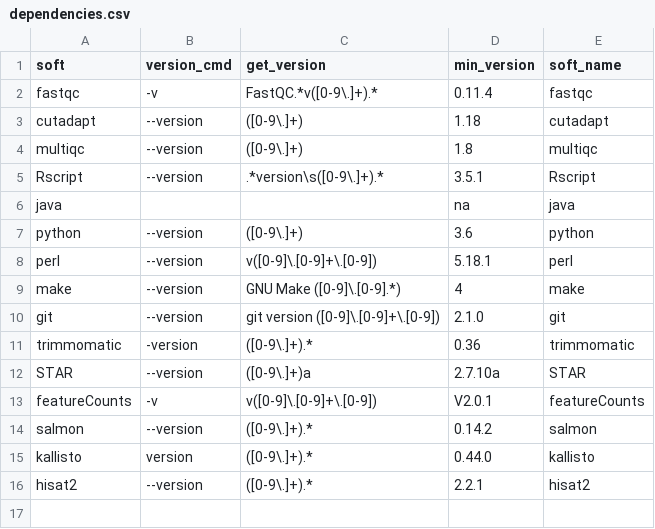
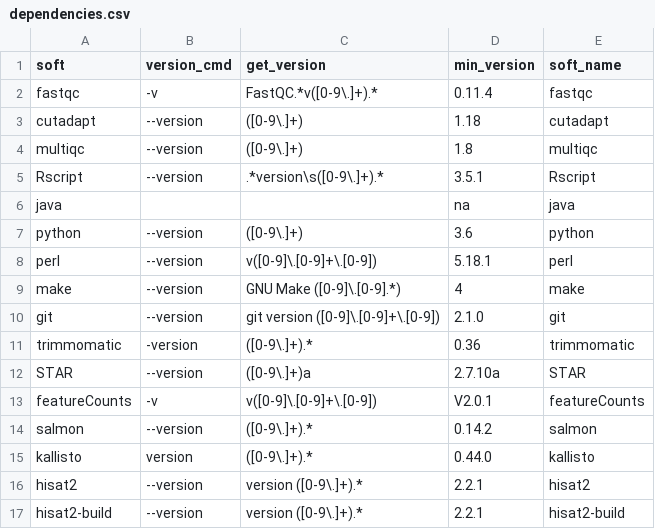
Before and after one commit to HCGB-IGTP/RNA_seq_pipe, a CSV file: RSP_pip/RSP/config/software/dependencies.csv, drawn as a sheet.

```diff
--- a/RSP_pip/RSP/config/software/dependencies.csv
+++ b/RSP_pip/RSP/config/software/dependencies.csv
@@ -15,2 +15,3 @@ salmon,--version,([0-9\.]+).*,0.14.2,salmon
 kallisto,version,([0-9\.]+).*,0.44.0,kallisto
-hisat2,--version,([0-9\.]+).*,2.2.1,hisat2
+hisat2,--version, version ([0-9\.]+).*,2.2.1,hisat2
+hisat2-build,--version, version ([0-9\.]+).*,2.2.1,hisat2-build
```
Also changed, not shown: 17 other files.
